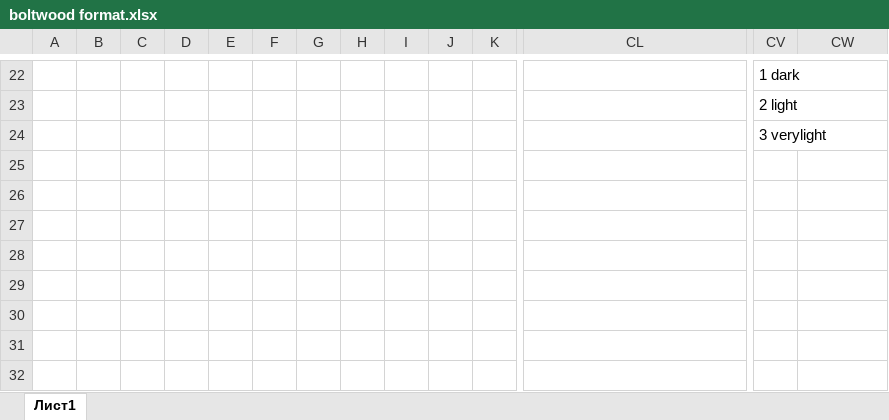
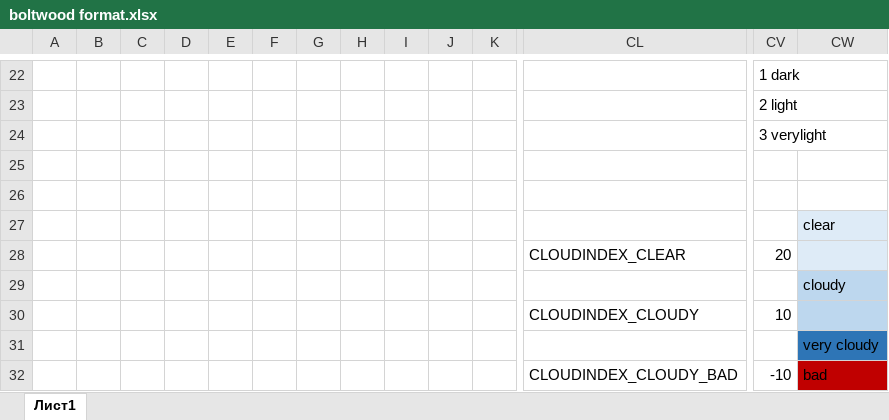
Before and after one commit to hnjm/ObsControl, an Excel workbook: WeatherControl/boltwood format.xlsx, sheet Лист1, drawn as a sheet; only a part is shown, gaps mark what is left out; values as stored, in another font and other column widths than the file's, no borders; rows hold the shown columns only; the diff names each change by its address in the sheet, - before the commit and + after, or states it on an @@ line.

```diff
--- a/WeatherControl/boltwood format.xlsx (sheet Лист1)
+++ b/WeatherControl/boltwood format.xlsx (sheet Лист1)
+row 25: (empty)
+row 26: (empty)
+row 27:  |  |  |  |  |  |  |  |  |  |  |  |  | clear
+row 28:  |  |  |  |  |  |  |  |  |  |  | CLOUDINDEX_CLEAR | 20
+row 29:  |  |  |  |  |  |  |  |  |  |  |  |  | cloudy
+row 30:  |  |  |  |  |  |  |  |  |  |  | CLOUDINDEX_CLOUDY | 10
+row 31:  |  |  |  |  |  |  |  |  |  |  |  |  | very cloudy
+row 32:  |  |  |  |  |  |  |  |  |  |  | CLOUDINDEX_CLOUDY_BAD | -10 | bad
```
Also changed, not shown: 17 other files.
